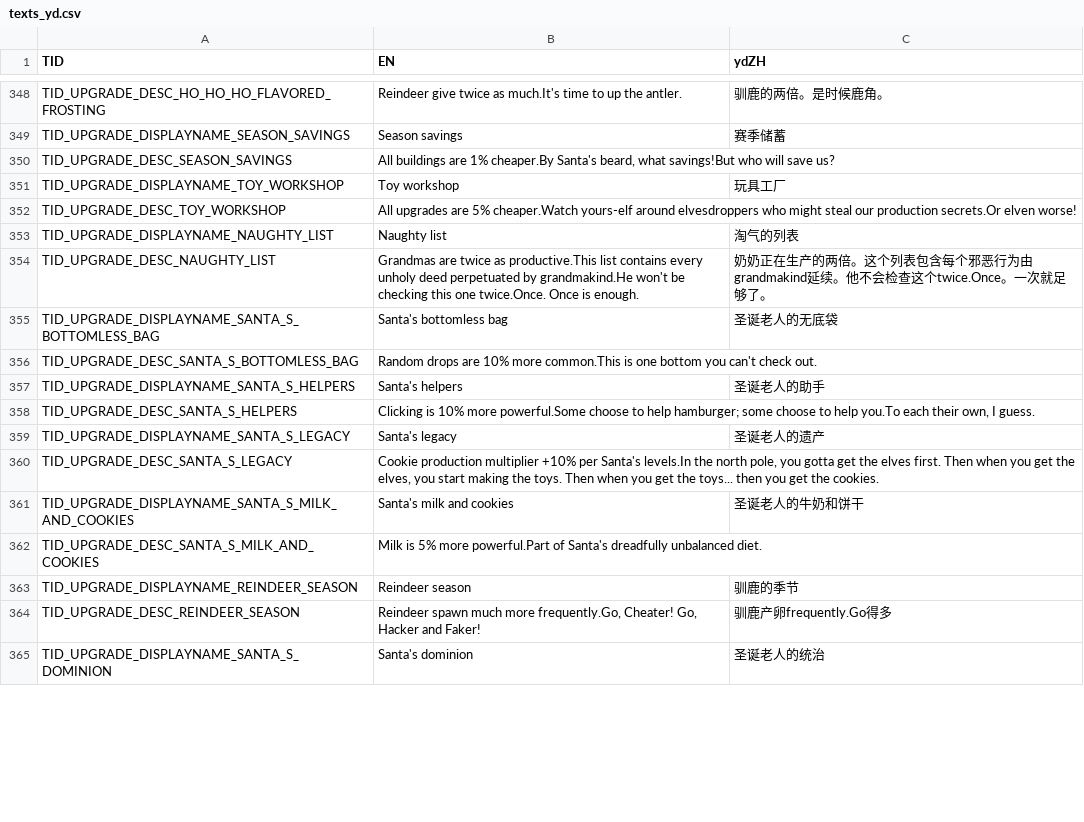
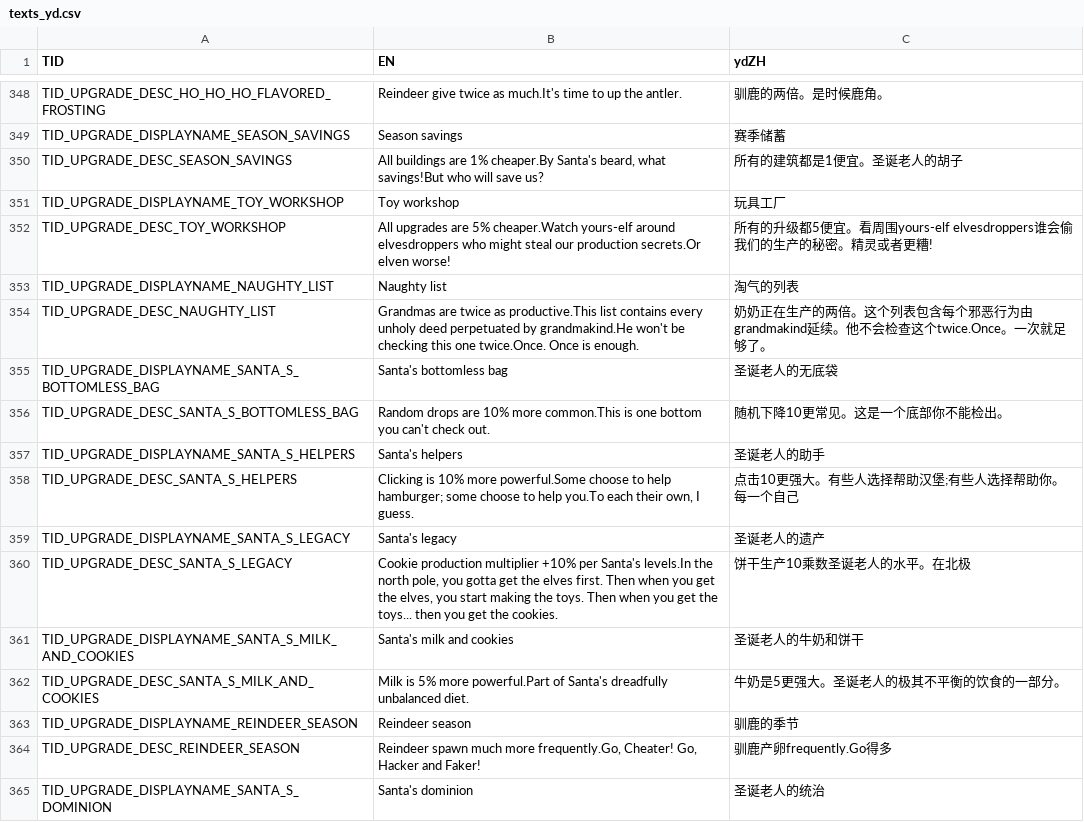
Before and after one commit to armorhu/CookiesClicker, a CSV file: projs/main/bin-debug/config/texts_yd.csv, drawn as a sheet; only a part is shown, gaps mark what is left out; the diff covers the shown part only.

```diff
--- a/projs/main/bin-debug/config/texts_yd.csv
+++ b/projs/main/bin-debug/config/texts_yd.csv
@@ -349,5 +349,5 @@ TID_UPGRADE_DESC_HO_HO_HO_FLAVORED_FROSTING,Reindeer give twice as much.It's tim
 TID_UPGRADE_DISPLAYNAME_SEASON_SAVINGS,Season savings,赛季储蓄
-TID_UPGRADE_DESC_SEASON_SAVINGS,"All buildings are 1% cheaper.By Santa's beard, what savings!But who will save us?",
+TID_UPGRADE_DESC_SEASON_SAVINGS,"All buildings are 1% cheaper.By Santa's beard, what savings!But who will save us?",所有的建筑都是1便宜。圣诞老人的胡子
 TID_UPGRADE_DISPLAYNAME_TOY_WORKSHOP,Toy workshop,玩具工厂
-TID_UPGRADE_DESC_TOY_WORKSHOP,All upgrades are 5% cheaper.Watch yours-elf around elvesdroppers who might steal our production secrets.Or elven worse!,
+TID_UPGRADE_DESC_TOY_WORKSHOP,All upgrades are 5% cheaper.Watch yours-elf around elvesdroppers who might steal our production secrets.Or elven worse!,所有的升级都5便宜。看周围yours-elf elvesdroppers谁会偷我们的生产的秘密。精灵或者更糟!
 TID_UPGRADE_DISPLAYNAME_NAUGHTY_LIST,Naughty list,淘气的列表
@@ -355,9 +355,9 @@ TID_UPGRADE_DESC_NAUGHTY_LIST,Grandmas are twice as productive.This list contain
 TID_UPGRADE_DISPLAYNAME_SANTA_S_BOTTOMLESS_BAG,Santa's bottomless bag,圣诞老人的无底袋
-TID_UPGRADE_DESC_SANTA_S_BOTTOMLESS_BAG,Random drops are 10% more common.This is one bottom you can't check out.,
+TID_UPGRADE_DESC_SANTA_S_BOTTOMLESS_BAG,Random drops are 10% more common.This is one bottom you can't check out.,随机下降10更常见。这是一个底部你不能检出。
 TID_UPGRADE_DISPLAYNAME_SANTA_S_HELPERS,Santa's helpers,圣诞老人的助手
-TID_UPGRADE_DESC_SANTA_S_HELPERS,"Clicking is 10% more powerful.Some choose to help hamburger; some choose to help you.To each their own, I guess.",
+TID_UPGRADE_DESC_SANTA_S_HELPERS,"Clicking is 10% more powerful.Some choose to help hamburger; some choose to help you.To each their own, I guess.",点击10更强大。有些人选择帮助汉堡;有些人选择帮助你。每一个自己
 TID_UPGRADE_DISPLAYNAME_SANTA_S_LEGACY,Santa's legacy,圣诞老人的遗产
-TID_UPGRADE_DESC_SANTA_S_LEGACY,"Cookie production multiplier +10% per Santa's levels.In the north pole, you gotta get the elves first. Then when you get the elves, you start making the toys. Then when you get the toys... then you get the cookies.",
+TID_UPGRADE_DESC_SANTA_S_LEGACY,"Cookie production multiplier +10% per Santa's levels.In the north pole, you gotta get the elves first. Then when you get the elves, you start making the toys. Then when you get the toys... then you get the cookies.",饼干生产10乘数圣诞老人的水平。在北极
 TID_UPGRADE_DISPLAYNAME_SANTA_S_MILK_AND_COOKIES,Santa's milk and cookies,圣诞老人的牛奶和饼干
-TID_UPGRADE_DESC_SANTA_S_MILK_AND_COOKIES,Milk is 5% more powerful.Part of Santa's dreadfully unbalanced diet.,
+TID_UPGRADE_DESC_SANTA_S_MILK_AND_COOKIES,Milk is 5% more powerful.Part of Santa's dreadfully unbalanced diet.,牛奶是5更强大。圣诞老人的极其不平衡的饮食的一部分。
 TID_UPGRADE_DISPLAYNAME_REINDEER_SEASON,Reindeer season,驯鹿的季节
```
Also changed, not shown: 81 edited cells elsewhere in this file, 25 other files.
